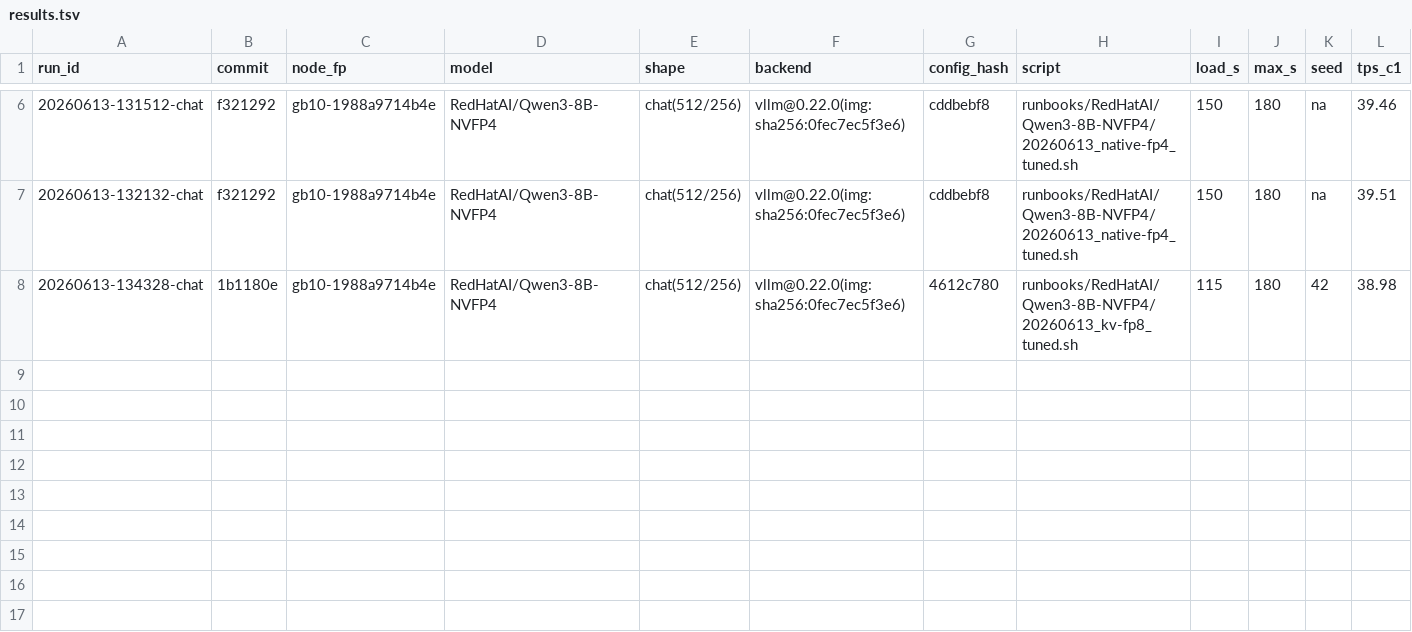
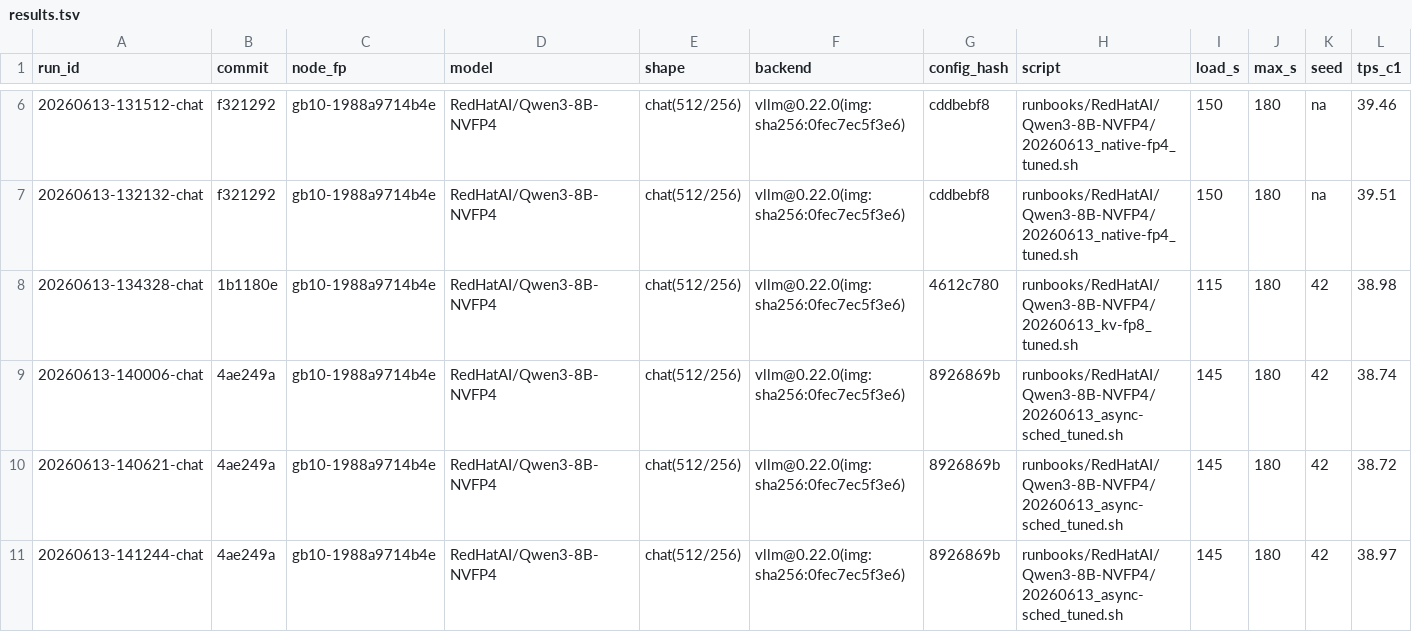
Before and after one commit to josephkern/autohomelab, a TSV file: results/gb10-1988a9714b4e/RedHatAI/Qwen3-8B-NVFP4/results.tsv, drawn as a sheet; only a part is shown, gaps mark what is left out; rows hold the shown columns only; the diff names each change by its address in the sheet, - before the commit and + after, or states it on an @@ line.

```diff
--- a/results/gb10-1988a9714b4e/RedHatAI/Qwen3-8B-NVFP4/results.tsv
+++ b/results/gb10-1988a9714b4e/RedHatAI/Qwen3-8B-NVFP4/results.tsv
+row 9: 20260613-140006-chat | 4ae249a | gb10-1988a9714b4e | RedHatAI/Qwen3-8B-NVFP4 | chat(512/256) | vllm@0.22.0(img:sha256:0fec7ec5f3e6) | 8926869b | runbooks/RedHatAI/Qwen3-8B-NVFP4/20260613_async-sched_tuned.sh | 145 | 180 | 42 | 38.74
+row 10: 20260613-140621-chat | 4ae249a | gb10-1988a9714b4e | RedHatAI/Qwen3-8B-NVFP4 | chat(512/256) | vllm@0.22.0(img:sha256:0fec7ec5f3e6) | 8926869b | runbooks/RedHatAI/Qwen3-8B-NVFP4/20260613_async-sched_tuned.sh | 145 | 180 | 42 | 38.72
+row 11: 20260613-141244-chat | 4ae249a | gb10-1988a9714b4e | RedHatAI/Qwen3-8B-NVFP4 | chat(512/256) | vllm@0.22.0(img:sha256:0fec7ec5f3e6) | 8926869b | runbooks/RedHatAI/Qwen3-8B-NVFP4/20260613_async-sched_tuned.sh | 145 | 180 | 42 | 38.97
```
Also changed, not shown: 1 other file.
